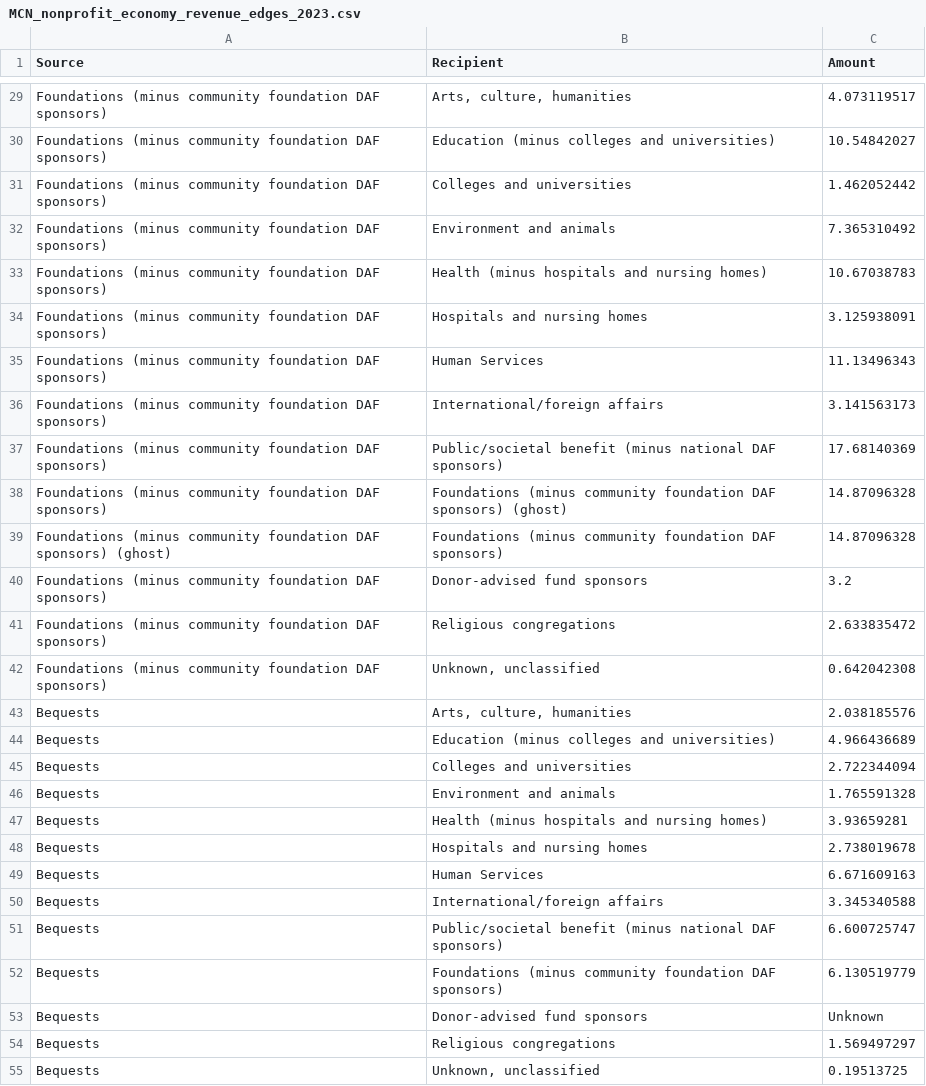
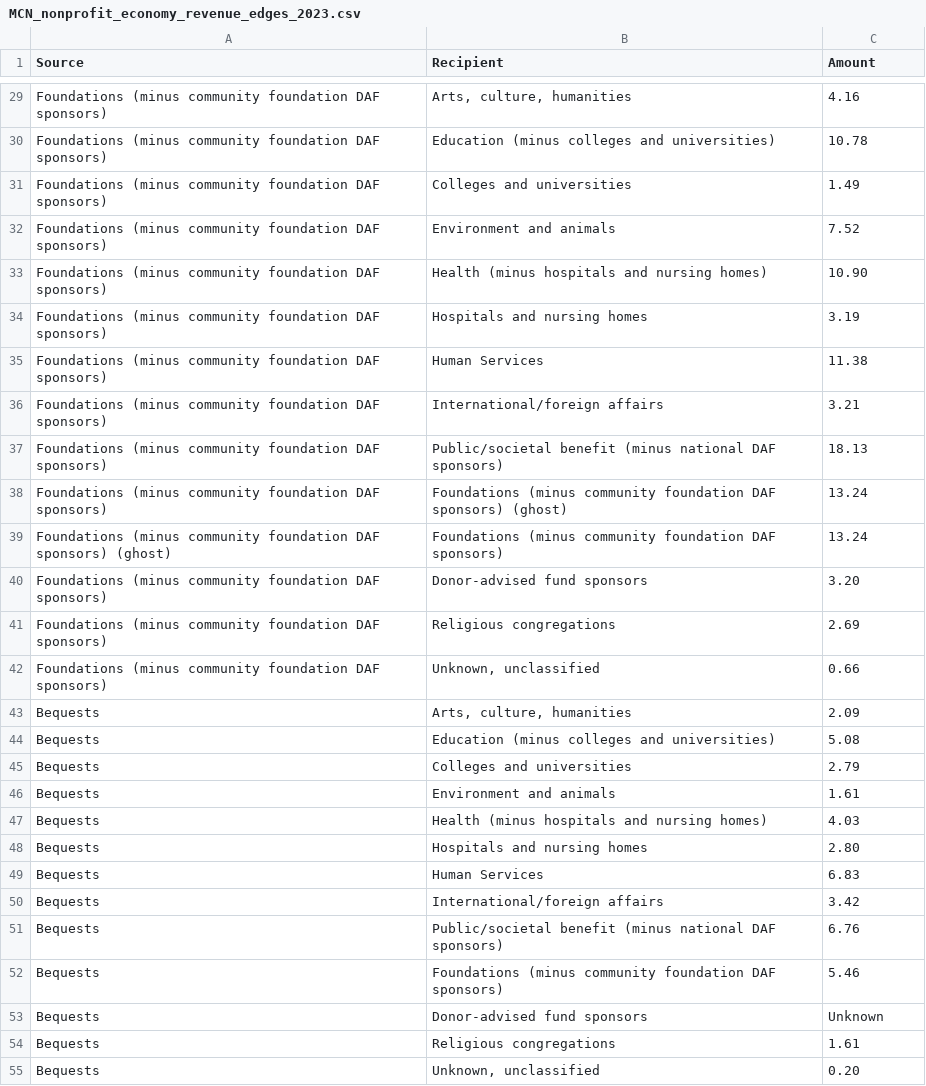
Before and after one commit to HFAwesomeCharts/MCNNonprofitEconomy, a CSV file: data/nonprofit_economy/MCN_nonprofit_economy_revenue_edges_2023.csv, drawn as a sheet; only a part is shown, gaps mark what is left out; the diff covers the shown part only; the diff names each change by its address in the sheet, - before the commit and + after, or states it on an @@ line.

```diff
--- a/data/nonprofit_economy/MCN_nonprofit_economy_revenue_edges_2023.csv
+++ b/data/nonprofit_economy/MCN_nonprofit_economy_revenue_edges_2023.csv
-C29 (Amount): 4.073119517
+C29 (Amount): 4.16
-C30 (Amount): 10.54842027
+C30 (Amount): 10.78
-C31 (Amount): 1.462052442
+C31 (Amount): 1.49
-C32 (Amount): 7.365310492
+C32 (Amount): 7.52
-C33 (Amount): 10.67038783
+C33 (Amount): 10.90
-C34 (Amount): 3.125938091
+C34 (Amount): 3.19
-C35 (Amount): 11.13496343
+C35 (Amount): 11.38
-C36 (Amount): 3.141563173
+C36 (Amount): 3.21
-C37 (Amount): 17.68140369
+C37 (Amount): 18.13
-C38:C39 (Amount): 14.87096328
+C38:C39 (Amount): 13.24
-C40 (Amount): 3.2
+C40 (Amount): 3.20
-C41 (Amount): 2.633835472
+C41 (Amount): 2.69
-C42 (Amount): 0.642042308
+C42 (Amount): 0.66
-C43 (Amount): 2.038185576
+C43 (Amount): 2.09
-C44 (Amount): 4.966436689
+C44 (Amount): 5.08
-C45 (Amount): 2.722344094
+C45 (Amount): 2.79
-C46 (Amount): 1.765591328
+C46 (Amount): 1.61
-C47 (Amount): 3.93659281
+C47 (Amount): 4.03
-C48 (Amount): 2.738019678
+C48 (Amount): 2.80
-C49 (Amount): 6.671609163
+C49 (Amount): 6.83
-C50 (Amount): 3.345340588
+C50 (Amount): 3.42
-C51 (Amount): 6.600725747
+C51 (Amount): 6.76
-C52 (Amount): 6.130519779
+C52 (Amount): 5.46
-C54 (Amount): 1.569497297
+C54 (Amount): 1.61
-C55 (Amount): 0.19513725
+C55 (Amount): 0.20
```
Also changed, not shown: 81 edited cells elsewhere in this file, 2 other files.
